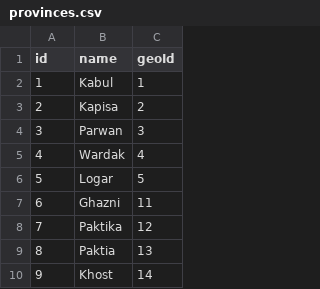
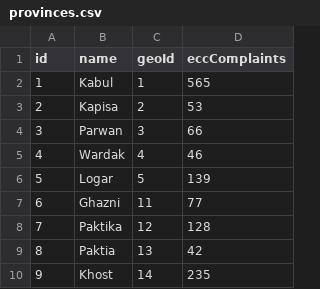
Before and after one commit to nditech/af-elections-data, a CSV file: 2010-wolesi-jirga/provinces.csv, drawn as a sheet; only a part is shown; the diff names each change by its address in the sheet, - before the commit and + after, or states it on an @@ line.

Commit message:
adding Complaints column

```diff
--- a/2010-wolesi-jirga/provinces.csv
+++ b/2010-wolesi-jirga/provinces.csv
+column D (eccComplaints), rows 2-10: 565 | 53 | 66 | 46 | 139 | 77 | 128 | 42 | 235
```
